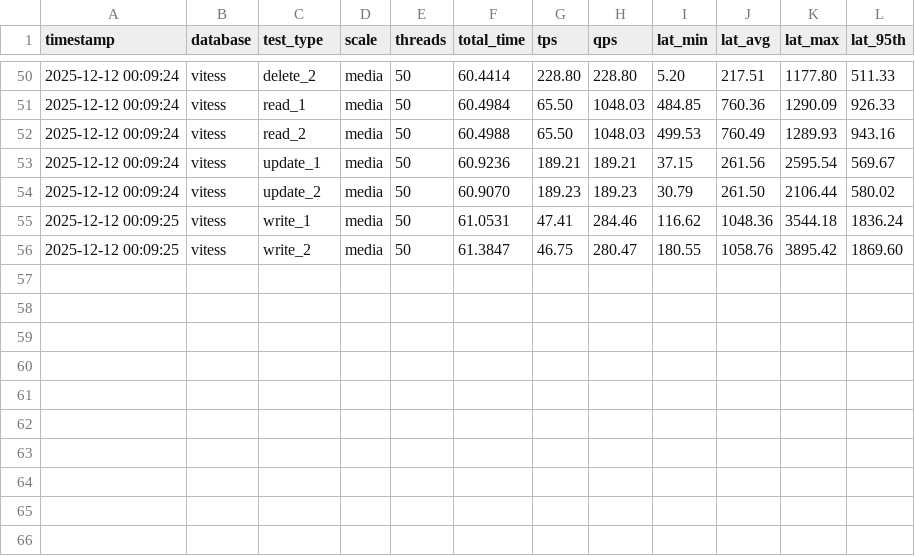
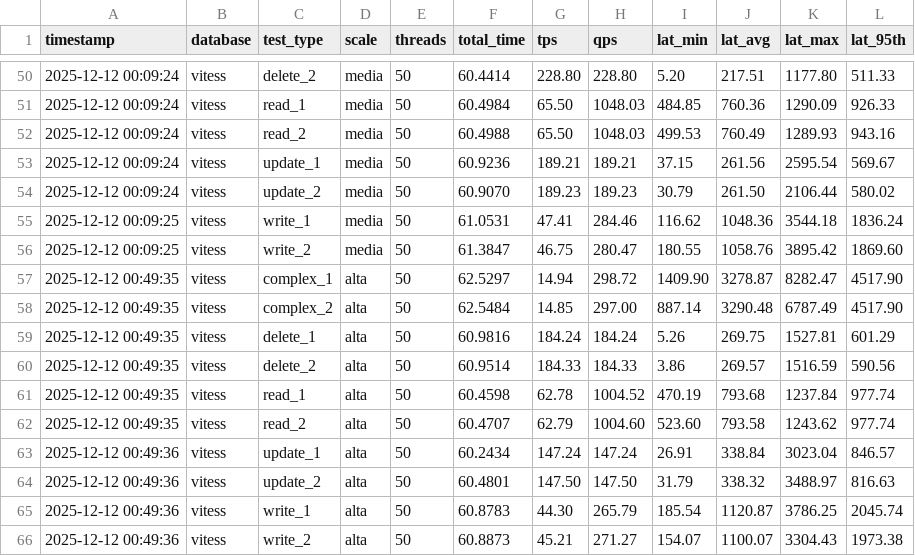
Before and after one commit to marrare/vitess-mysql-performance-comparison, a CSV file: sysbench/results/resultados.csv, drawn as a sheet; only a part is shown, gaps mark what is left out.

Commit message:
Adicionar resultados de testes de desempenho do Sysbench com carga alta

```diff
--- a/sysbench/results/resultados.csv
+++ b/sysbench/results/resultados.csv
@@ -56 +56,11 @@ timestamp,database,test_type,scale,threads,total_time,tps,qps,lat_min,lat_avg,la
 2025-12-12 00:09:25,vitess,write_2,media,50,61.3847,46.75,280.47,180.55,1058.76,3895.42,1869.60
+2025-12-12 00:49:35,vitess,complex_1,alta,50,62.5297,14.94,298.72,1409.90,3278.87,8282.47,4517.90
+2025-12-12 00:49:35,vitess,complex_2,alta,50,62.5484,14.85,297.00,887.14,3290.48,6787.49,4517.90
+2025-12-12 00:49:35,vitess,delete_1,alta,50,60.9816,184.24,184.24,5.26,269.75,1527.81,601.29
+2025-12-12 00:49:35,vitess,delete_2,alta,50,60.9514,184.33,184.33,3.86,269.57,1516.59,590.56
+2025-12-12 00:49:35,vitess,read_1,alta,50,60.4598,62.78,1004.52,470.19,793.68,1237.84,977.74
+2025-12-12 00:49:35,vitess,read_2,alta,50,60.4707,62.79,1004.60,523.60,793.58,1243.62,977.74
+2025-12-12 00:49:36,vitess,update_1,alta,50,60.2434,147.24,147.24,26.91,338.84,3023.04,846.57
+2025-12-12 00:49:36,vitess,update_2,alta,50,60.4801,147.50,147.50,31.79,338.32,3488.97,816.63
+2025-12-12 00:49:36,vitess,write_1,alta,50,60.8783,44.30,265.79,185.54,1120.87,3786.25,2045.74
+2025-12-12 00:49:36,vitess,write_2,alta,50,60.8873,45.21,271.27,154.07,1100.07,3304.43,1973.38
```
Also changed, not shown: 10 other files.
